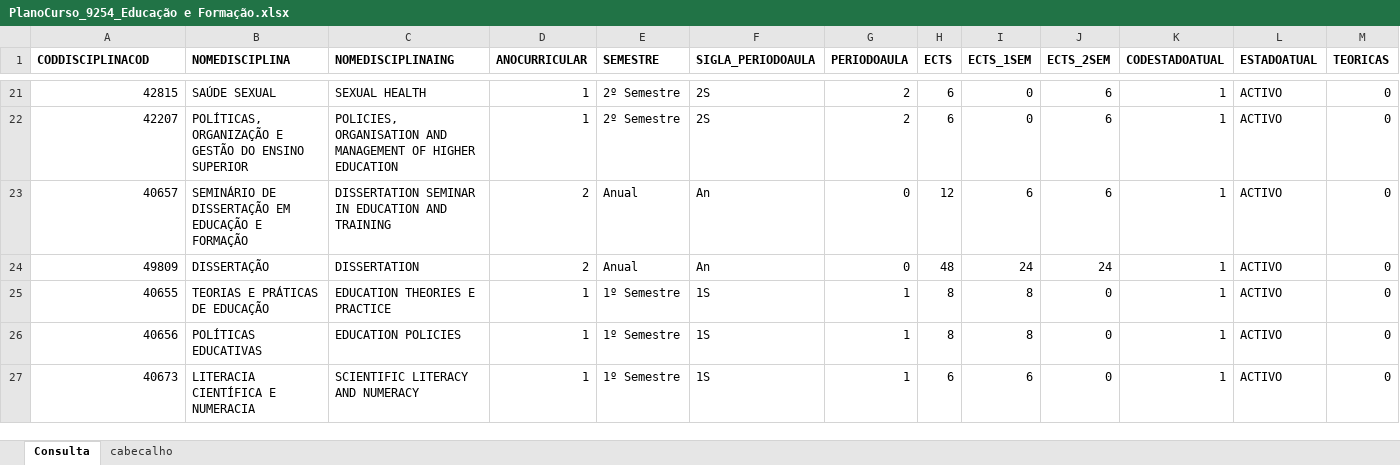
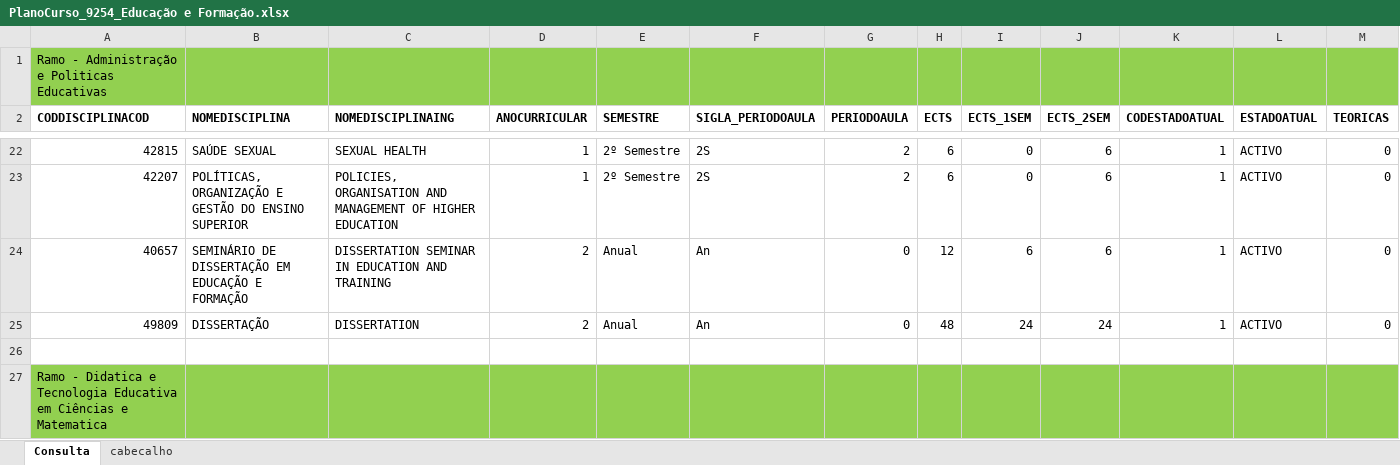
Before and after one commit to Toja-Ferreira/UACurriculumData, an Excel workbook: data/MSC/dep/PlanoCurso_9254_Educação e Formação.xlsx, sheet Consulta, drawn as a sheet; only a part is shown, gaps mark what is left out; the shorter side is filled out with more unchanged rows; values as stored, in another font and other column widths than the file's, no borders; rows hold the shown columns only; the diff covers the shown part only; the diff names each change by its address in the sheet, - before the commit and + after, or states it on an @@ line.

```diff
--- a/data/MSC/dep/PlanoCurso_9254_Educação e Formação.xlsx (sheet Consulta)
+++ b/data/MSC/dep/PlanoCurso_9254_Educação e Formação.xlsx (sheet Consulta)
+row 1: Ramo - Administração e Politicas Educativas
+row 26: (empty)
+row 27: Ramo - Didatica e Tecnologia Educativa em Ciências e Matematica
```
Also changed, not shown: 13 added rows elsewhere in this sheet, UC_all.xlsx, data/MSC/deca/PlanoCurso_9179_Musica.xlsx, 27 other files.
